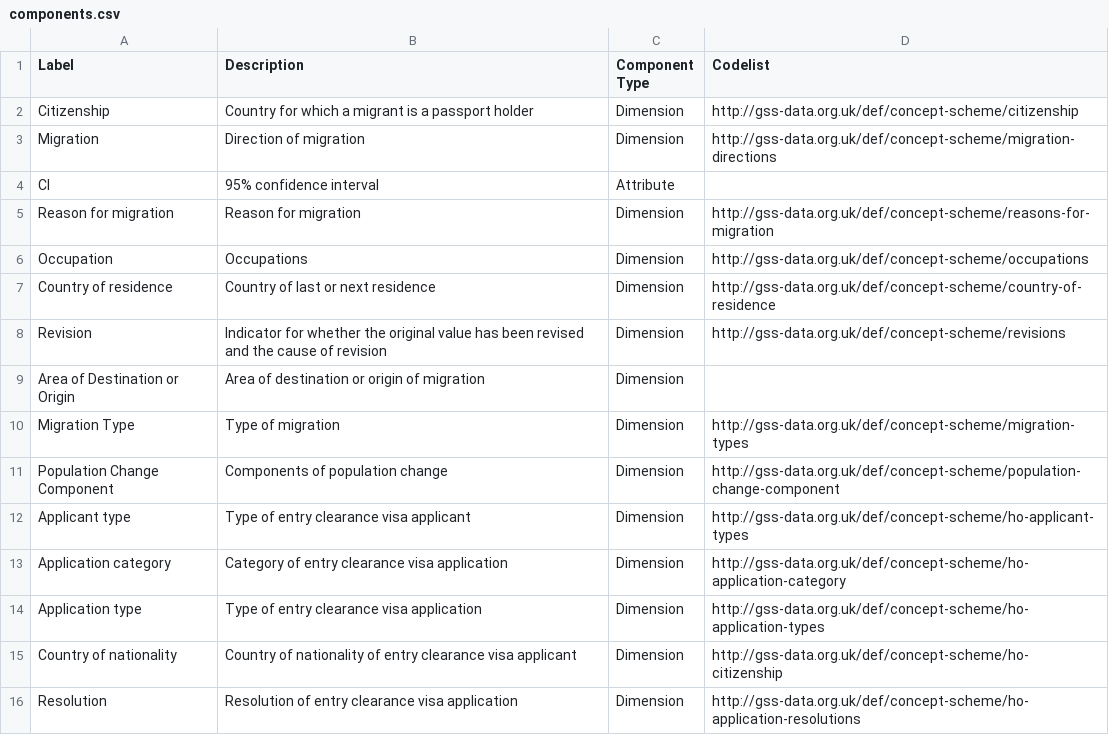
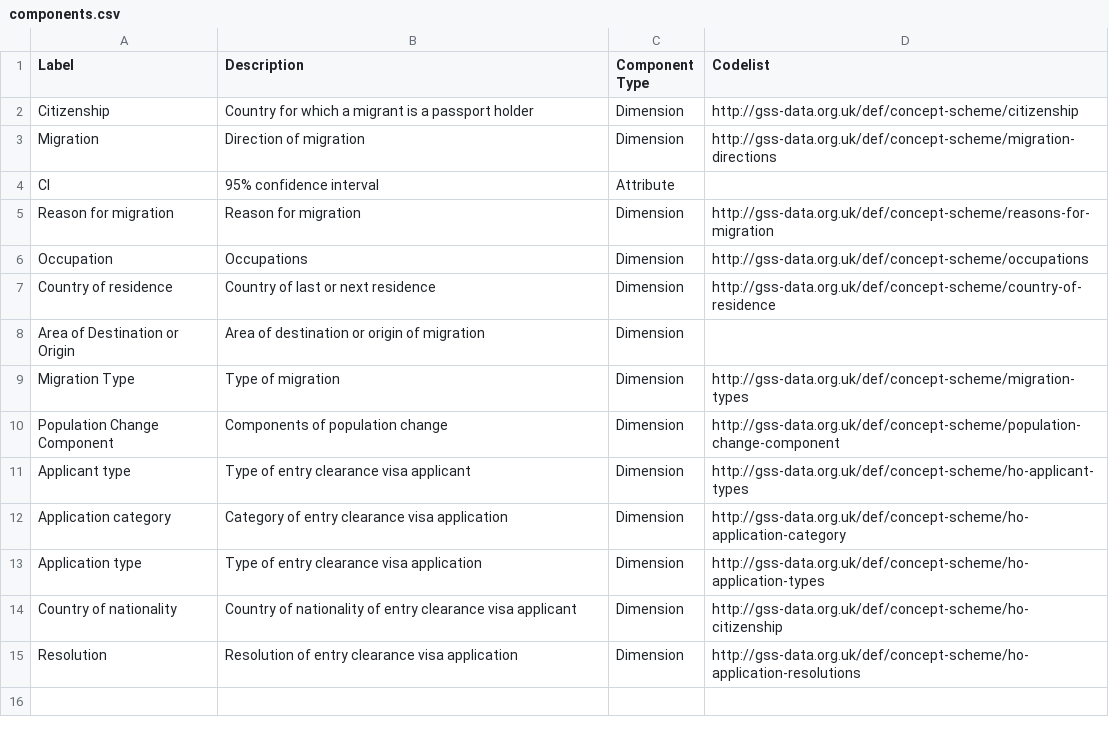
Before and after one commit to GSS-Cogs/ref_migration, a CSV file: components.csv, drawn as a sheet; the diff names each change by its address in the sheet, - before the commit and + after, or states it on an @@ line.

Commit message:
Move Revision into ref_common

```diff
--- a/components.csv
+++ b/components.csv
-row 8: Revision | Indicator for whether the original value has been revised and the cause of revision | Dimension | http://gss-data.org.uk/def/concept-scheme/revisions
```
Also changed, not shown: 2 other files.
